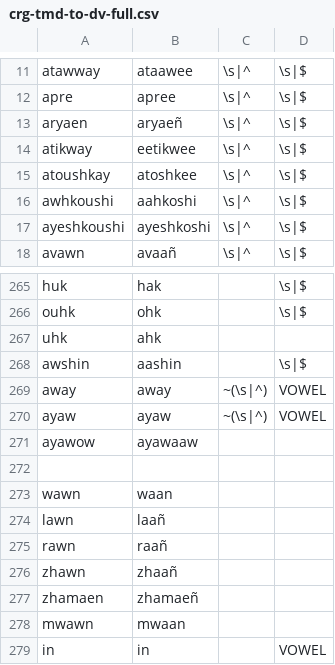
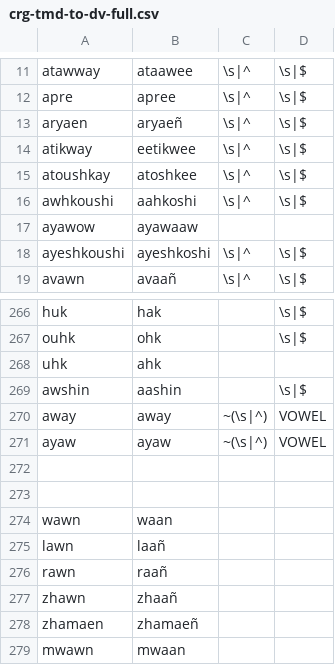
Before and after one commit to p2wilrc/g2p, a CSV file: g2p/mappings/langs/crg/crg-tmd-to-dv-full.csv, drawn as a sheet; only a part is shown, gaps mark what is left out; the shorter side is filled out with more unchanged rows; addresses are those after the commit; the diff names each change by its address in the sheet, - before the commit and + after, or states it on an @@ line.

Commit message:
move ayawow,ayawaaw up a bit in case

```diff
--- a/g2p/mappings/langs/crg/crg-tmd-to-dv-full.csv
+++ b/g2p/mappings/langs/crg/crg-tmd-to-dv-full.csv
+row 17: ayawow | ayawaaw
-row 272: ayawow | ayawaaw
+row 272: (empty)
```
